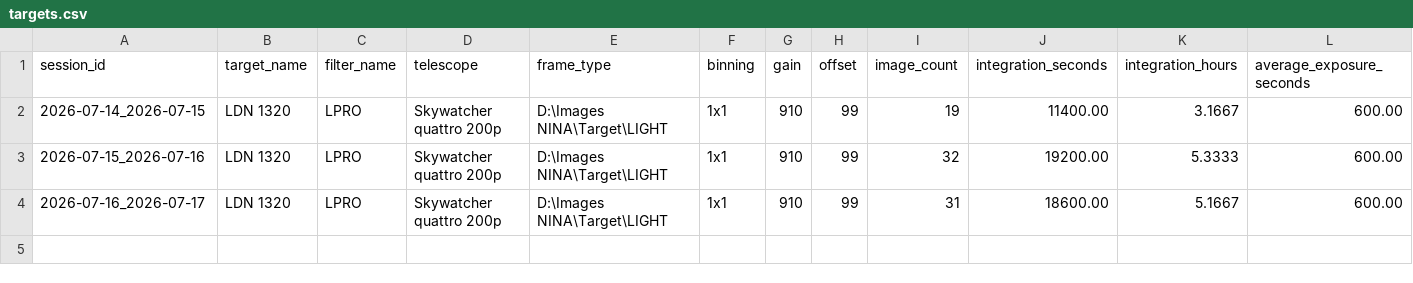
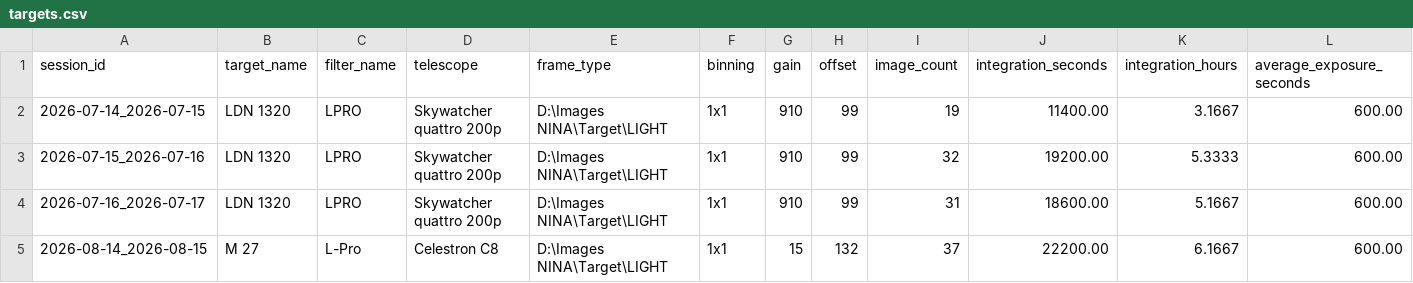
Before and after one commit to maininimassimo-bit/digital-stargate-manual, a CSV file: data/analytics/history/targets.csv, drawn as a sheet; only a part is shown; rows hold the shown columns only; the diff names each change by its address in the sheet, - before the commit and + after, or states it on an @@ line.

```diff
--- a/data/analytics/history/targets.csv
+++ b/data/analytics/history/targets.csv
+row 5: 2026-08-14_2026-08-15 | M 27 | L-Pro | Celestron C8 | D:\Images NINA\Target\LIGHT | 1x1 | 15 | 132 | 37 | 22200.00 | 6.1667 | 600.00
```
Also changed, not shown: data/analytics/history/sessions.csv, 16 other files.
